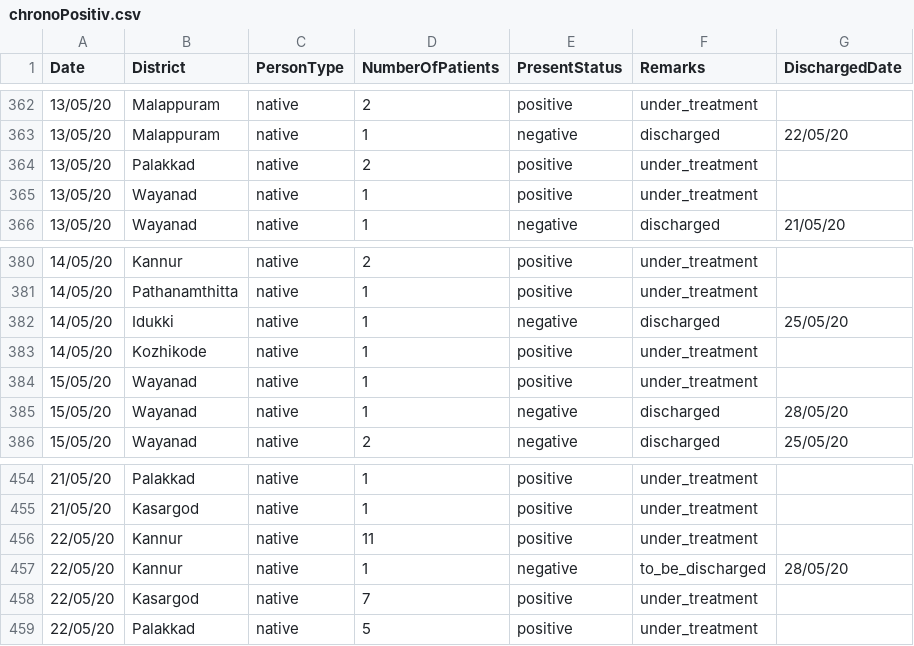
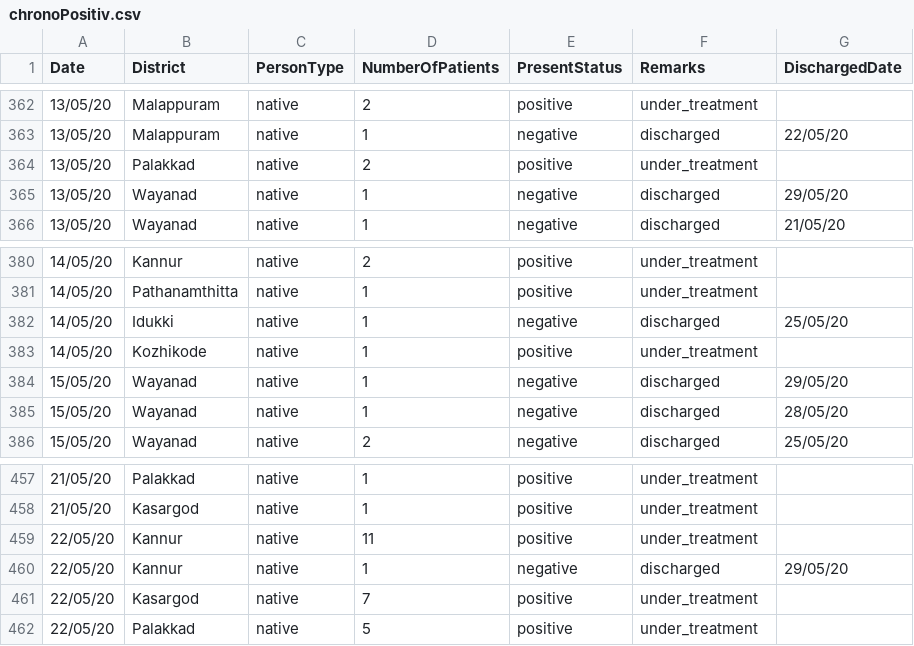
Before and after one commit to sandyiswell/covid19Kerala, a CSV file: chronoPositiv.csv, drawn as a sheet; only a part is shown, gaps mark what is left out; the diff covers the shown part only.

```diff
--- a/chronoPositiv.csv
+++ b/chronoPositiv.csv
@@ -364,3 +364,3 @@ Date,District,PersonType,NumberOfPatients,PresentStatus,Remarks,DischargedDate
 13/05/20,Palakkad,native,2,positive,under_treatment,
-13/05/20,Wayanad,native,1,positive,under_treatment,
+13/05/20,Wayanad,native,1,negative,discharged,29/05/20
 13/05/20,Wayanad,native,1,negative,discharged,21/05/20
@@ -383,3 +383,3 @@ Date,District,PersonType,NumberOfPatients,PresentStatus,Remarks,DischargedDate
 14/05/20,Kozhikode,native,1,positive,under_treatment,
-15/05/20,Wayanad,native,1,positive,under_treatment,
+15/05/20,Wayanad,native,1,negative,discharged,29/05/20
 15/05/20,Wayanad,native,1,negative,discharged,28/05/20
@@ -456,3 +459,3 @@ Date,District,PersonType,NumberOfPatients,PresentStatus,Remarks,DischargedDate
 22/05/20,Kannur,native,11,positive,under_treatment,
-22/05/20,Kannur,native,1,negative,to_be_discharged,28/05/20
+22/05/20,Kannur,native,1,negative,discharged,29/05/20
 22/05/20,Kasargod,native,7,positive,under_treatment,
```
Also changed, not shown: 19 added rows and 13 edited cells elsewhere in this file, datta2.csv.
